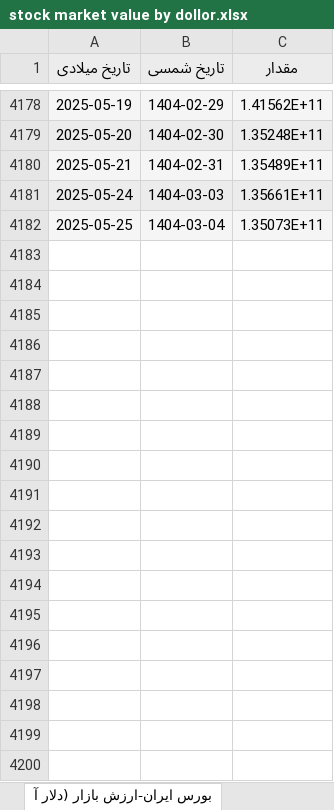
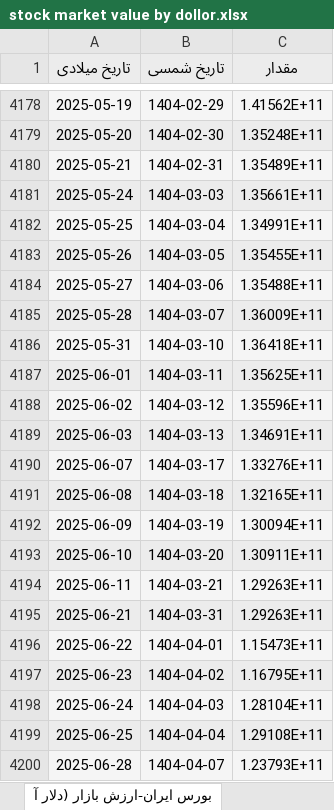
Before and after one commit to mhrezabod/Marketcapbydollor, an Excel workbook: stock market value by dollor.xlsx, sheet بورس ایران-ارزش بازار (دلار آ, drawn as a sheet; only a part is shown, gaps mark what is left out; values as stored, in another font and other column widths than the file's, no borders; charts and pictures not drawn; the diff covers the shown part only; the diff names each change by its address in the sheet, - before the commit and + after, or states it on an @@ line.

Commit message:
update values

```diff
--- a/stock market value by dollor.xlsx (sheet بورس ایران-ارزش بازار (دلار آ)
+++ b/stock market value by dollor.xlsx (sheet بورس ایران-ارزش بازار (دلار آ)
-C4182 (مقدار): 1.35073E+11
+C4182 (مقدار): 1.34991E+11
+row 4183: 2025-05-26 | 1404-03-05 | 1.35455E+11
+row 4184: 2025-05-27 | 1404-03-06 | 1.35488E+11
+row 4185: 2025-05-28 | 1404-03-07 | 1.36009E+11
+row 4186: 2025-05-31 | 1404-03-10 | 1.36418E+11
+row 4187: 2025-06-01 | 1404-03-11 | 1.35625E+11
+row 4188: 2025-06-02 | 1404-03-12 | 1.35596E+11
+row 4189: 2025-06-03 | 1404-03-13 | 1.34691E+11
+row 4190: 2025-06-07 | 1404-03-17 | 1.33276E+11
+row 4191: 2025-06-08 | 1404-03-18 | 1.32165E+11
+row 4192: 2025-06-09 | 1404-03-19 | 1.30094E+11
+row 4193: 2025-06-10 | 1404-03-20 | 1.30911E+11
+row 4194: 2025-06-11 | 1404-03-21 | 1.29263E+11
+row 4195: 2025-06-21 | 1404-03-31 | 1.29263E+11
+row 4196: 2025-06-22 | 1404-04-01 | 1.15473E+11
+row 4197: 2025-06-23 | 1404-04-02 | 1.16795E+11
+row 4198: 2025-06-24 | 1404-04-03 | 1.28104E+11
+row 4199: 2025-06-25 | 1404-04-04 | 1.29108E+11
+row 4200: 2025-06-28 | 1404-04-07 | 1.23793E+11
```
Also changed, not shown: 116 added rows elsewhere in this sheet.
